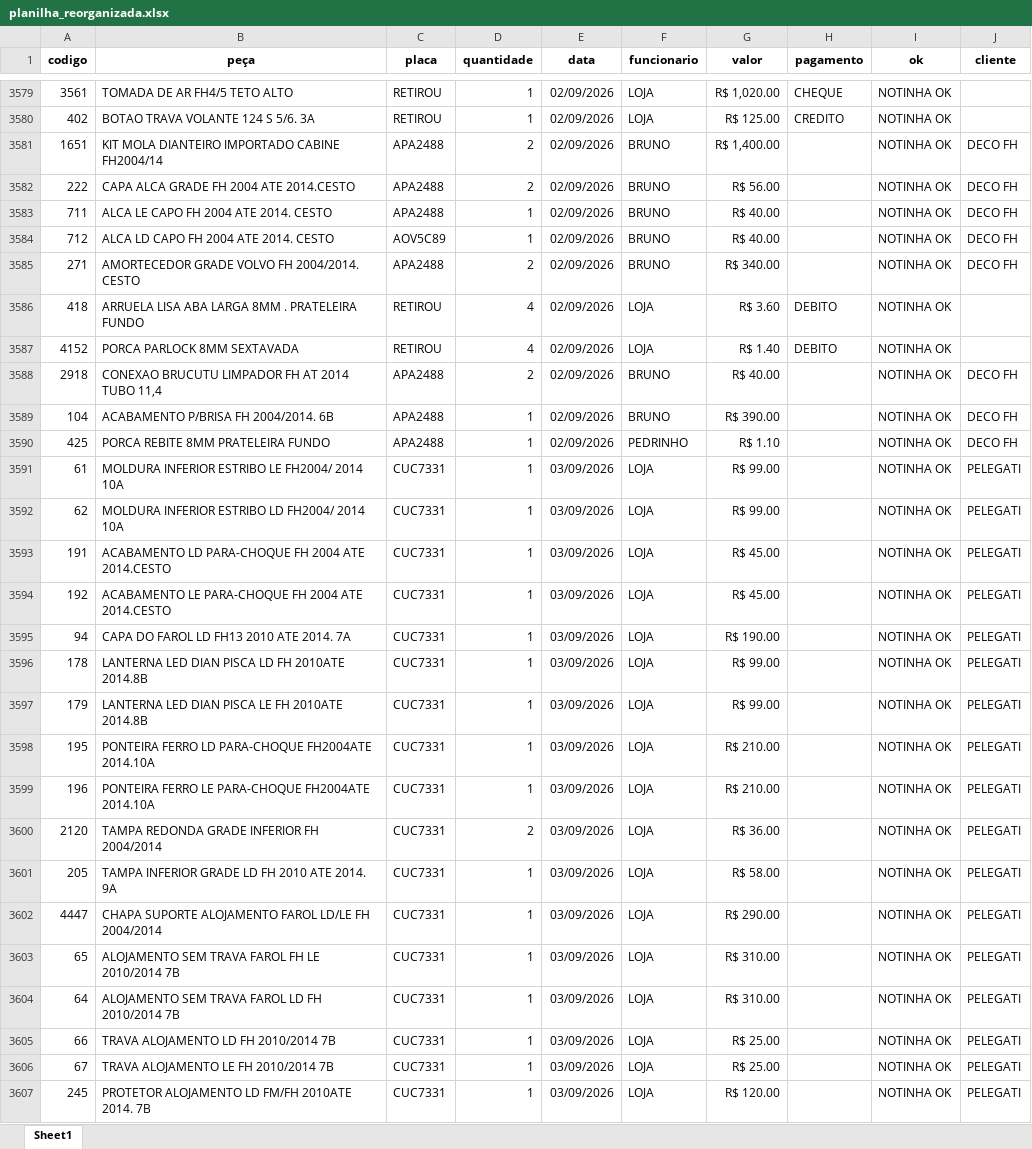
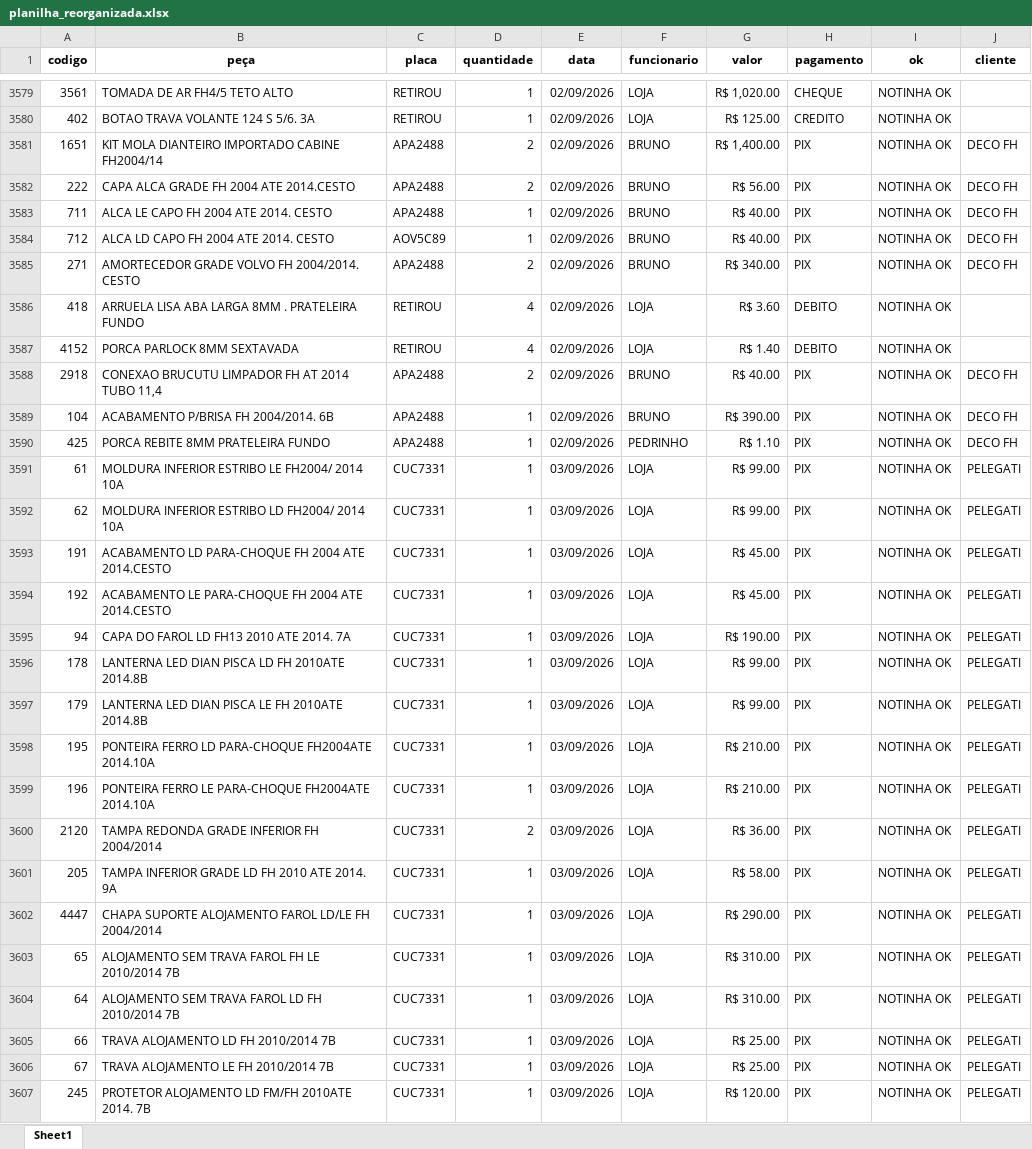
Before and after one commit to IsraelTasca/dashboard-retiradas, an Excel workbook: planilha_reorganizada.xlsx, sheet Sheet1, drawn as a sheet; only a part is shown, gaps mark what is left out; values as stored, in another font and other column widths than the file's, no borders; the diff covers the shown part only; the diff names each change by its address in the sheet, - before the commit and + after, or states it on an @@ line.

Commit message:
Add files via upload

```diff
--- a/planilha_reorganizada.xlsx (sheet Sheet1)
+++ b/planilha_reorganizada.xlsx (sheet Sheet1)
-H3581:H3585 (pagamento): (empty)
+H3581:H3585 (pagamento): PIX
-H3588:H3607 (pagamento): (empty)
+H3588:H3607 (pagamento): PIX
```
Also changed, not shown: 99 added rows and 83 edited cells elsewhere in this sheet.
